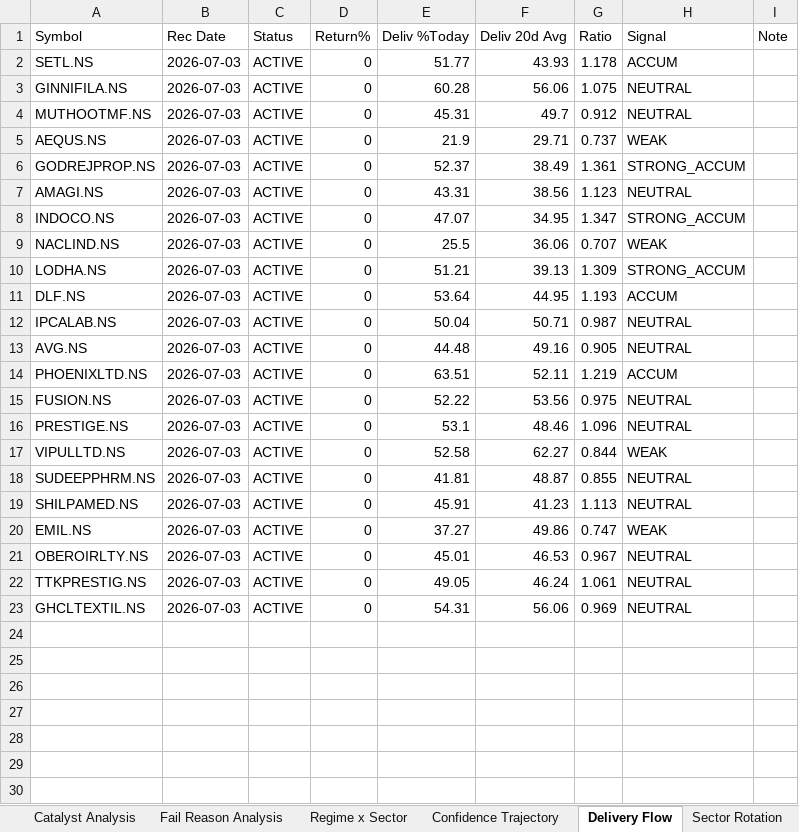
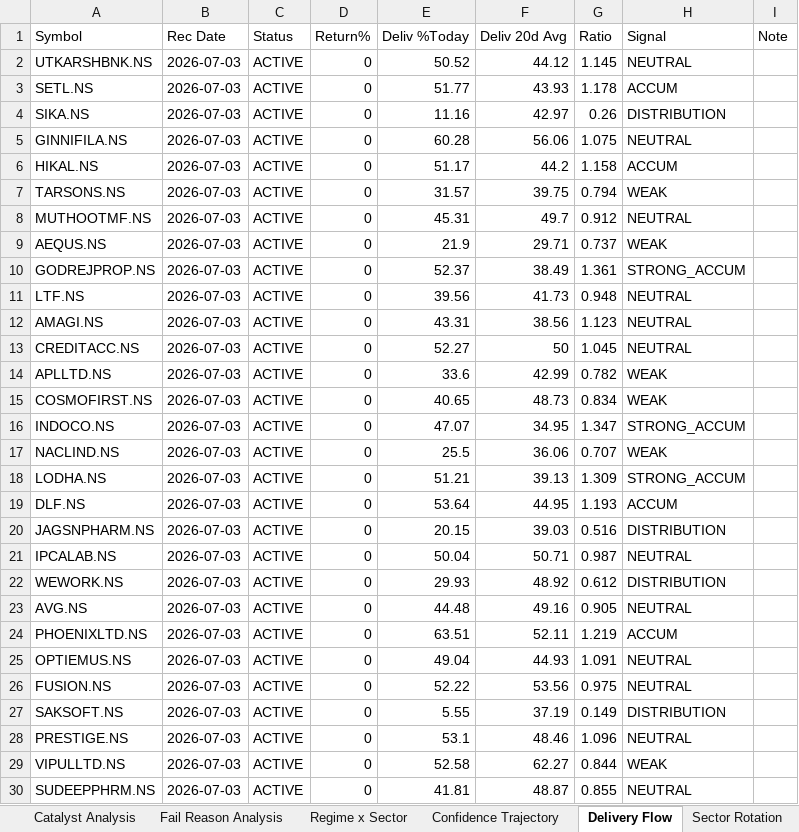
Before and after one commit to Gdsk-Sravan/Analyse-recommend-track, an Excel workbook: recommendation_tracker.xlsx, sheet Delivery Flow, drawn as a sheet; only a part is shown; the shorter side is filled out with more unchanged rows; values as stored, in another font and other column widths than the file's, no borders; the diff covers the shown part only; the diff names each change by its address in the sheet, - before the commit and + after, or states it on an @@ line.

```diff
--- a/recommendation_tracker.xlsx (sheet Delivery Flow)
+++ b/recommendation_tracker.xlsx (sheet Delivery Flow)
+row 2: UTKARSHBNK.NS | 2026-07-03 | ACTIVE | 0 | 50.52 | 44.12 | 1.145 | NEUTRAL
+row 4: SIKA.NS | 2026-07-03 | ACTIVE | 0 | 11.16 | 42.97 | 0.26 | DISTRIBUTION
+row 6: HIKAL.NS | 2026-07-03 | ACTIVE | 0 | 51.17 | 44.2 | 1.158 | ACCUM
+row 7: TARSONS.NS | 2026-07-03 | ACTIVE | 0 | 31.57 | 39.75 | 0.794 | WEAK
+row 11: LTF.NS | 2026-07-03 | ACTIVE | 0 | 39.56 | 41.73 | 0.948 | NEUTRAL
+row 13: CREDITACC.NS | 2026-07-03 | ACTIVE | 0 | 52.27 | 50 | 1.045 | NEUTRAL
+row 14: APLLTD.NS | 2026-07-03 | ACTIVE | 0 | 33.6 | 42.99 | 0.782 | WEAK
+row 15: COSMOFIRST.NS | 2026-07-03 | ACTIVE | 0 | 40.65 | 48.73 | 0.834 | WEAK
+row 20: JAGSNPHARM.NS | 2026-07-03 | ACTIVE | 0 | 20.15 | 39.03 | 0.516 | DISTRIBUTION
+row 22: WEWORK.NS | 2026-07-03 | ACTIVE | 0 | 29.93 | 48.92 | 0.612 | DISTRIBUTION
+row 25: OPTIEMUS.NS | 2026-07-03 | ACTIVE | 0 | 49.04 | 44.93 | 1.091 | NEUTRAL
+row 27: SAKSOFT.NS | 2026-07-03 | ACTIVE | 0 | 5.55 | 37.19 | 0.149 | DISTRIBUTION
```
Also changed, not shown: 7 added rows elsewhere in this sheet, sheet Confidence Analysis, sheet Sector Analysis, sheet Regime Analysis, sheet Monthly Report, sheet Portfolio Metrics, sheet Backtest vs Live, 1 other file.
